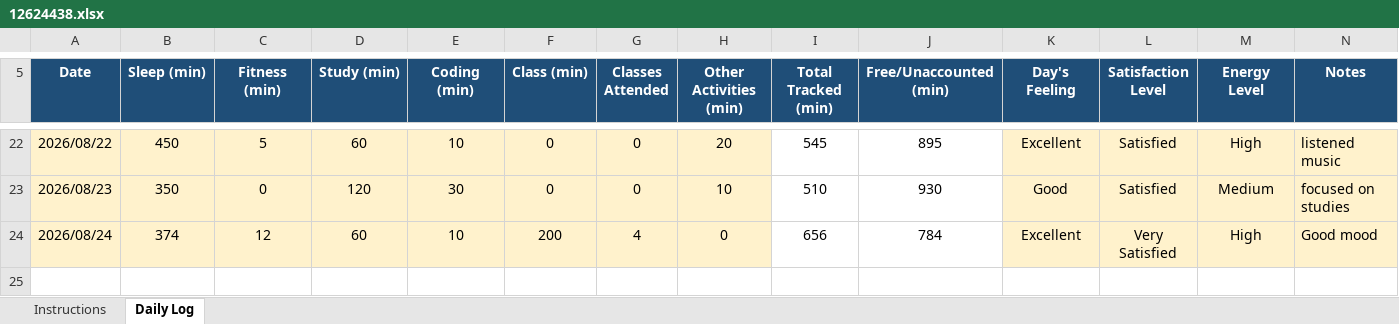
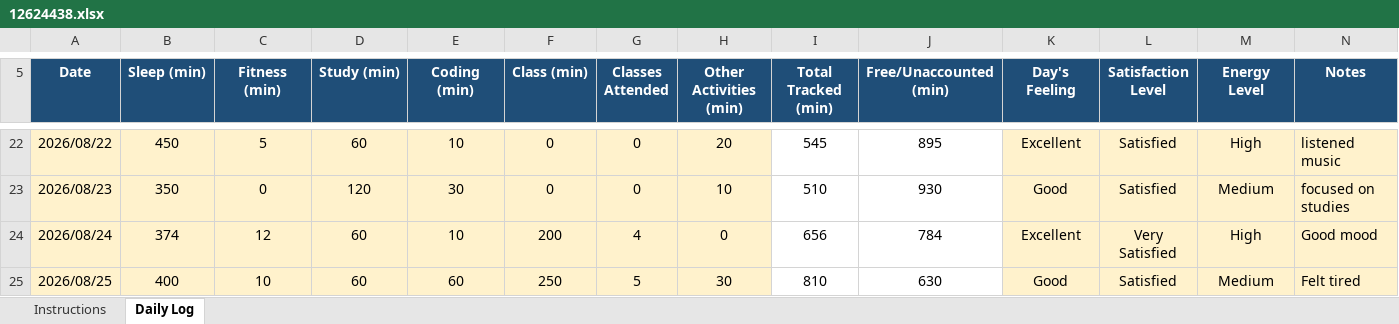
Before and after one commit to parulsinha01/CAP-776, an Excel workbook: 12624438.xlsx, sheet Daily Log, drawn as a sheet; only a part is shown, gaps mark what is left out; values as stored, in another font and other column widths than the file's, no borders; conditional formats not drawn; the diff names each change by its address in the sheet, - before the commit and + after, or states it on an @@ line.

Commit message:
Add files via upload

```diff
--- a/12624438.xlsx (sheet Daily Log)
+++ b/12624438.xlsx (sheet Daily Log)
+row 25: 2026/08/25 | 400 | 10 | 60 | 60 | 250 | 5 | 30 | 810 | 630 | Good | Satisfied | Medium | Felt tired
```
